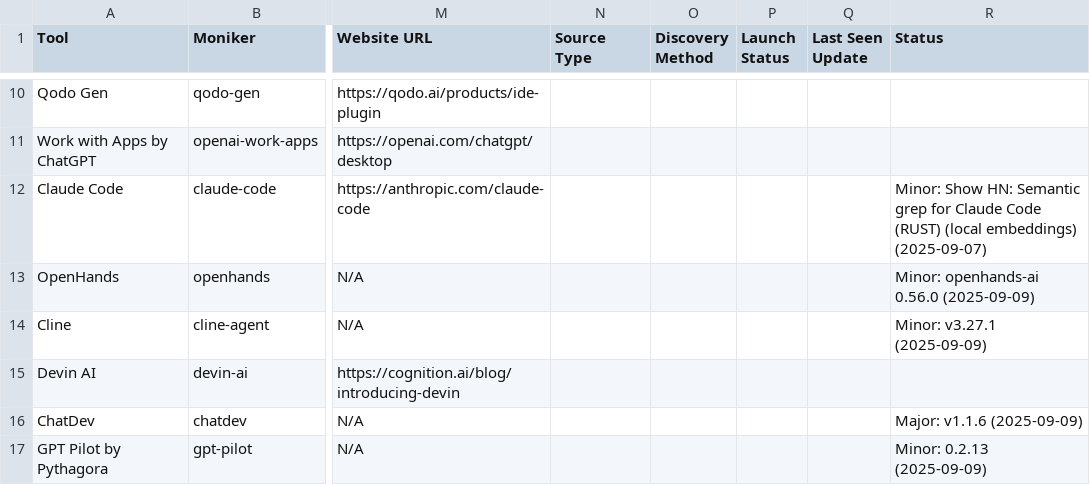
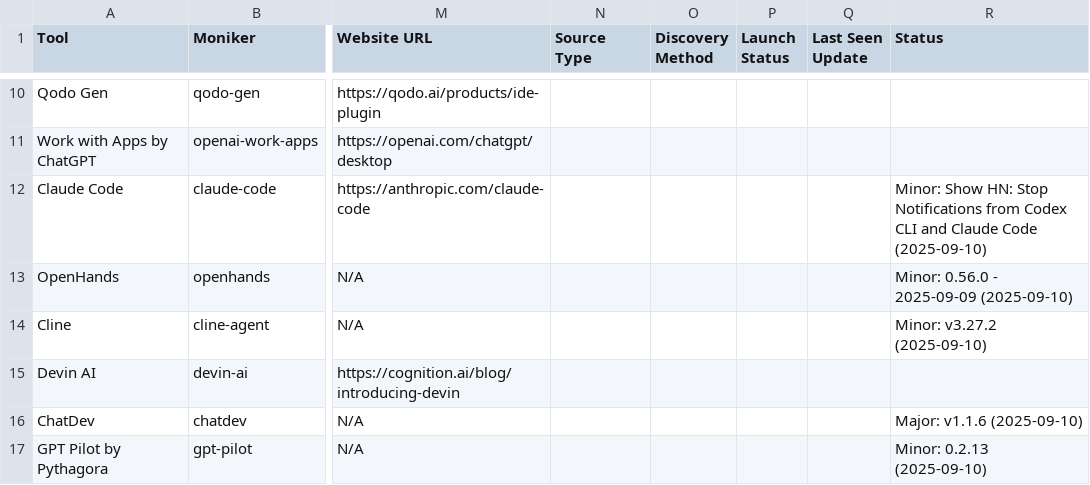
Before and after one commit to uberpu-ntiva/prindle-sprick-ai, a CSV file: data/tools.csv, drawn as a sheet; only a part is shown, gaps mark what is left out; the diff covers the shown part only; the diff names each change by its address in the sheet, - before the commit and + after, or states it on an @@ line.

```diff
--- a/data/tools.csv
+++ b/data/tools.csv
-R12 (Status): …Show HN: Semantic grep for Claude Code (RUST) (local embeddings) (2025-09-07)
+R12 (Status): …Show HN: Stop Notifications from Codex CLI and Claude Code (2025-09-10)
-R13 (Status): Minor: openhands-ai 0.56.0 (2025-09-09)
+R13 (Status): Minor: 0.56.0 - 2025-09-09 (2025-09-10)
-R14 (Status): Minor: v3.27.1 (2025-09-09)
+R14 (Status): Minor: v3.27.2 (2025-09-10)
-R16 (Status): Major: v1.1.6 (2025-09-09)
+R16 (Status): Major: v1.1.6 (2025-09-10)
-R17 (Status): Minor: 0.2.13 (2025-09-09)
+R17 (Status): Minor: 0.2.13 (2025-09-10)
```
Also changed, not shown: 4 added rows and 5 edited cells elsewhere in this file, 10 other files.
